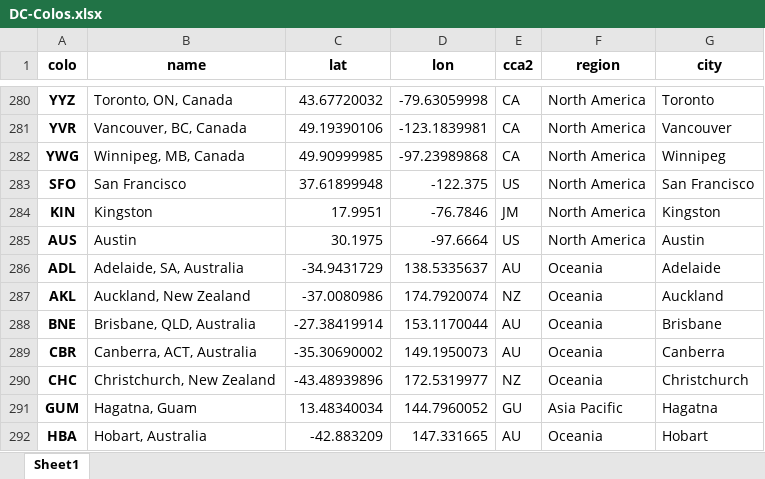
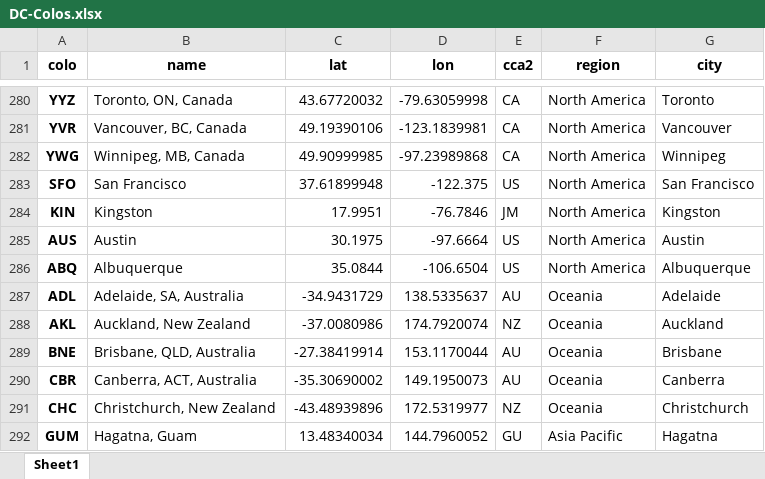
Before and after one commit to Netrvin/cloudflare-colo-list, an Excel workbook: DC-Colos.xlsx, sheet Sheet1, drawn as a sheet; only a part is shown, gaps mark what is left out; the shorter side is filled out with more unchanged rows; values as stored, in another font and other column widths than the file's, no borders; the diff names each change by its address in the sheet, - before the commit and + after, or states it on an @@ line.

```diff
--- a/DC-Colos.xlsx (sheet Sheet1)
+++ b/DC-Colos.xlsx (sheet Sheet1)
+row 286: ABQ | Albuquerque | 35.0844 | -106.6504 | US | North America | Albuquerque
```
Also changed, not shown: 3 other files.
